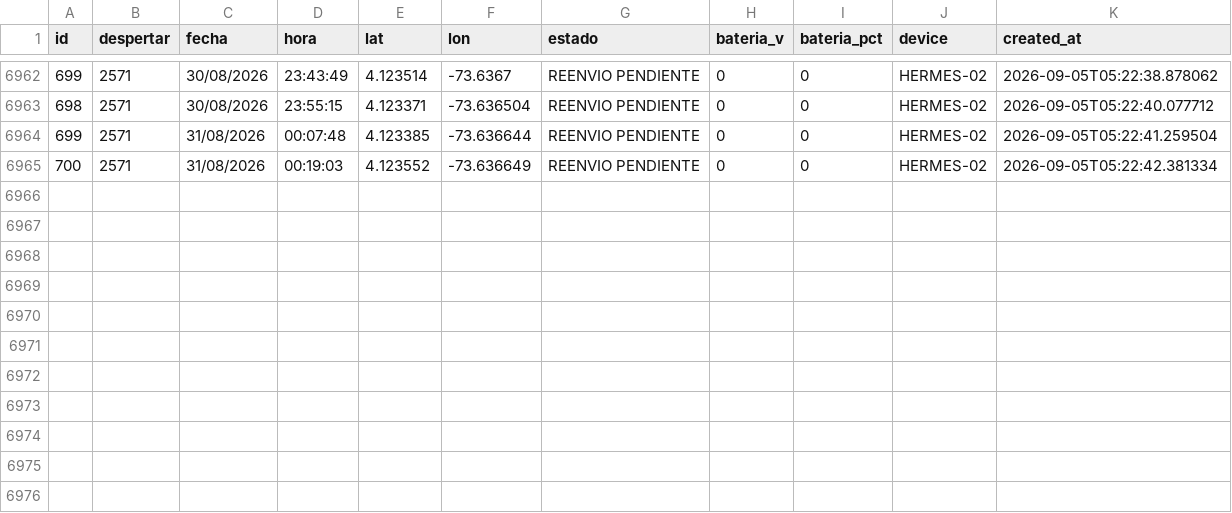
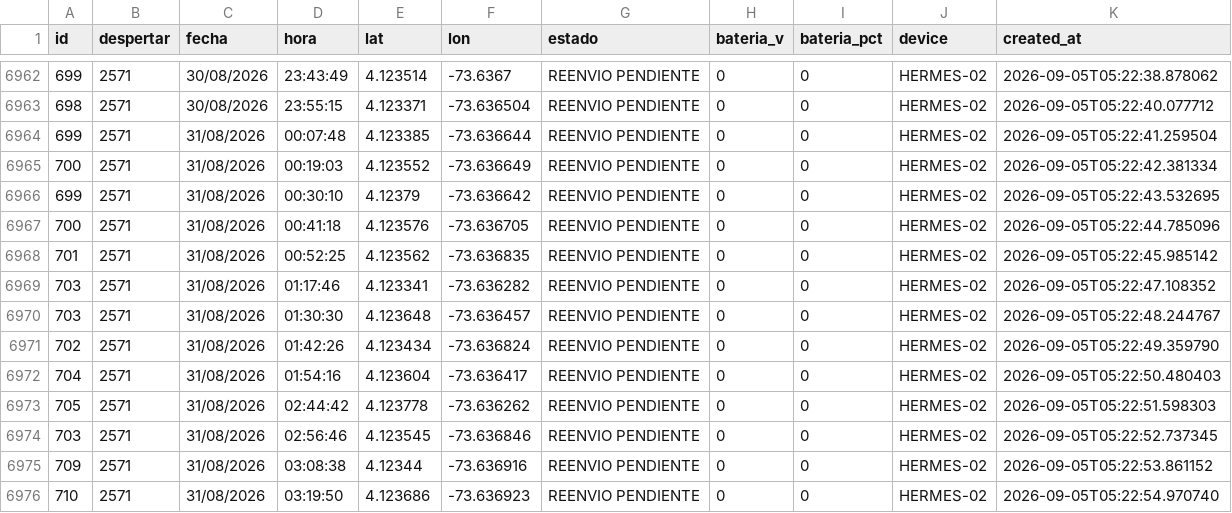
Before and after one commit to jhonlopez38/pruebas, a CSV file: static/files/gps_log.csv, drawn as a sheet; only a part is shown, gaps mark what is left out.

Commit message:
CSV update

```diff
--- a/static/files/gps_log.csv
+++ b/static/files/gps_log.csv
@@ -6965 +6965,12 @@ id,despertar,fecha,hora,lat,lon,estado,bateria_v,bateria_pct,device,created_at
 700,2571,31/08/2026,00:19:03,4.123552,-73.636649,REENVIO PENDIENTE,0,0,HERMES-02,2026-09-05T05:22:42.381334
+699,2571,31/08/2026,00:30:10,4.12379,-73.636642,REENVIO PENDIENTE,0,0,HERMES-02,2026-09-05T05:22:43.532695
+700,2571,31/08/2026,00:41:18,4.123576,-73.636705,REENVIO PENDIENTE,0,0,HERMES-02,2026-09-05T05:22:44.785096
+701,2571,31/08/2026,00:52:25,4.123562,-73.636835,REENVIO PENDIENTE,0,0,HERMES-02,2026-09-05T05:22:45.985142
+703,2571,31/08/2026,01:17:46,4.123341,-73.636282,REENVIO PENDIENTE,0,0,HERMES-02,2026-09-05T05:22:47.108352
+703,2571,31/08/2026,01:30:30,4.123648,-73.636457,REENVIO PENDIENTE,0,0,HERMES-02,2026-09-05T05:22:48.244767
+702,2571,31/08/2026,01:42:26,4.123434,-73.636824,REENVIO PENDIENTE,0,0,HERMES-02,2026-09-05T05:22:49.359790
+704,2571,31/08/2026,01:54:16,4.123604,-73.636417,REENVIO PENDIENTE,0,0,HERMES-02,2026-09-05T05:22:50.480403
+705,2571,31/08/2026,02:44:42,4.123778,-73.636262,REENVIO PENDIENTE,0,0,HERMES-02,2026-09-05T05:22:51.598303
+703,2571,31/08/2026,02:56:46,4.123545,-73.636846,REENVIO PENDIENTE,0,0,HERMES-02,2026-09-05T05:22:52.737345
+709,2571,31/08/2026,03:08:38,4.12344,-73.636916,REENVIO PENDIENTE,0,0,HERMES-02,2026-09-05T05:22:53.861152
+710,2571,31/08/2026,03:19:50,4.123686,-73.636923,REENVIO PENDIENTE,0,0,HERMES-02,2026-09-05T05:22:54.970740
```
